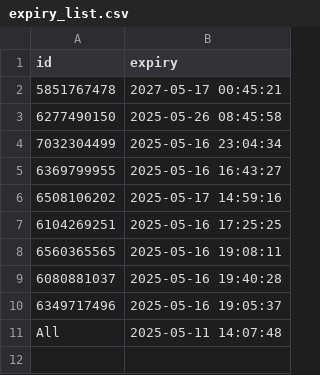
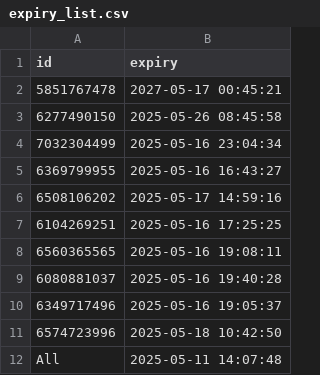
Before and after one commit to iamhers/Vortexcodes, a CSV file: expiry_list.csv, drawn as a sheet; the diff names each change by its address in the sheet, - before the commit and + after, or states it on an @@ line.

Commit message:
Update expiry_list.csv via bot

```diff
--- a/expiry_list.csv
+++ b/expiry_list.csv
+row 11: 6574723996 | 2025-05-18 10:42:50
```
